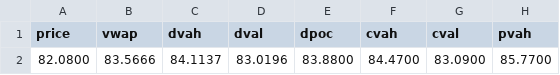
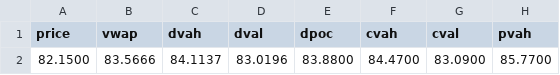
Before and after one commit to AleCuba90/qban-snap, a CSV file: levels_CL_OVN.csv, drawn as a sheet; only a part is shown; the diff names each change by its address in the sheet, - before the commit and + after, or states it on an @@ line.

```diff
--- a/levels_CL_OVN.csv
+++ b/levels_CL_OVN.csv
-A2 (price): 82.0800
+A2 (price): 82.1500
```
Also changed, not shown: levels_CL_D.csv, levels_CL_FS.csv, 34 other files.
